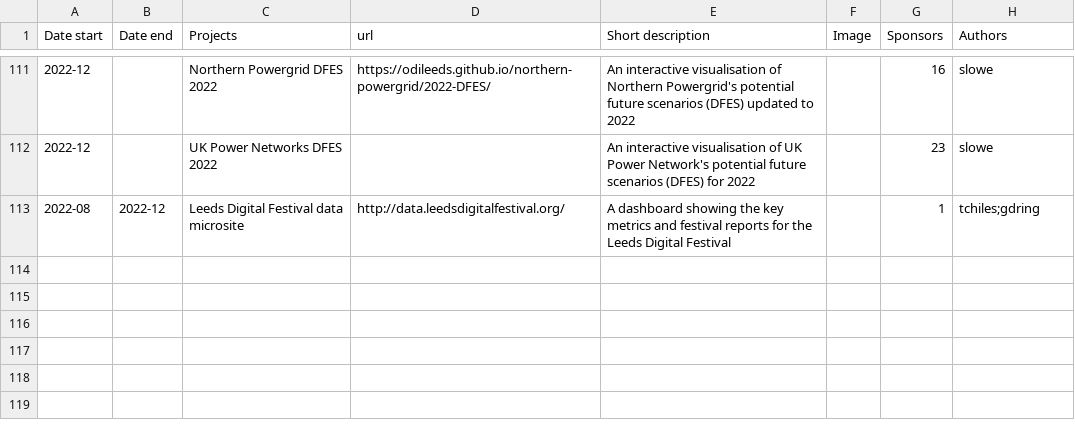
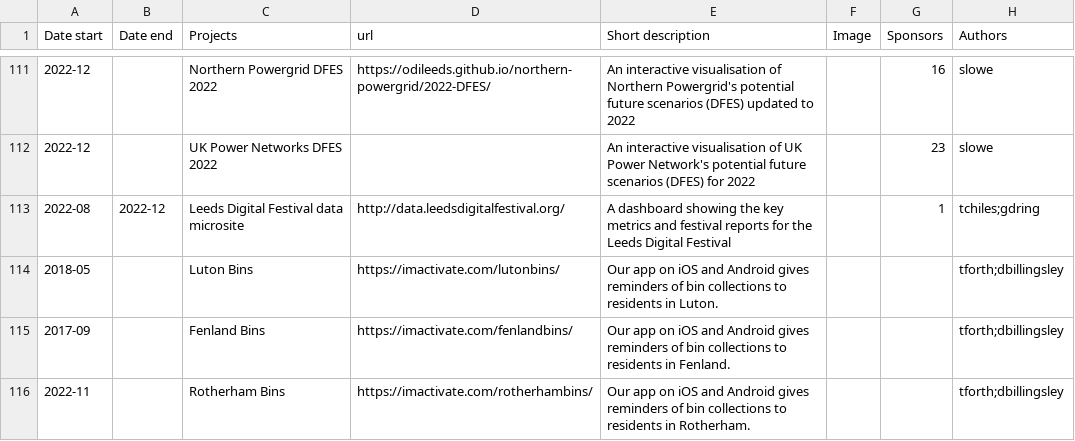
Before and after one commit to open-innovations/dashboard, a CSV file: data/projects.csv, drawn as a sheet; only a part is shown, gaps mark what is left out.

Commit message:
Added bin apps.

```diff
--- a/data/projects.csv
+++ b/data/projects.csv
@@ -113 +113,4 @@ Date start,Date end,Projects,url,Short description,Image,Sponsors,Authors
 2022-08,2022-12,Leeds Digital Festival data microsite,http://data.leedsdigitalfestival.org/,A dashboard showing the key metrics and festival reports for the Leeds Digital Festival,,1,tchiles;gdring
+2018-05,,Luton Bins,https://imactivate.com/lutonbins/,Our app on iOS and Android gives reminders of bin collections to residents in Luton.,,,tforth;dbillingsley
+2017-09,,Fenland Bins,https://imactivate.com/fenlandbins/,Our app on iOS and Android gives reminders of bin collections to residents in Fenland.,,,tforth;dbillingsley
+2022-11,,Rotherham Bins,https://imactivate.com/rotherhambins/,Our app on iOS and Android gives reminders of bin collections to residents in Rotherham.,,,tforth;dbillingsley
```
